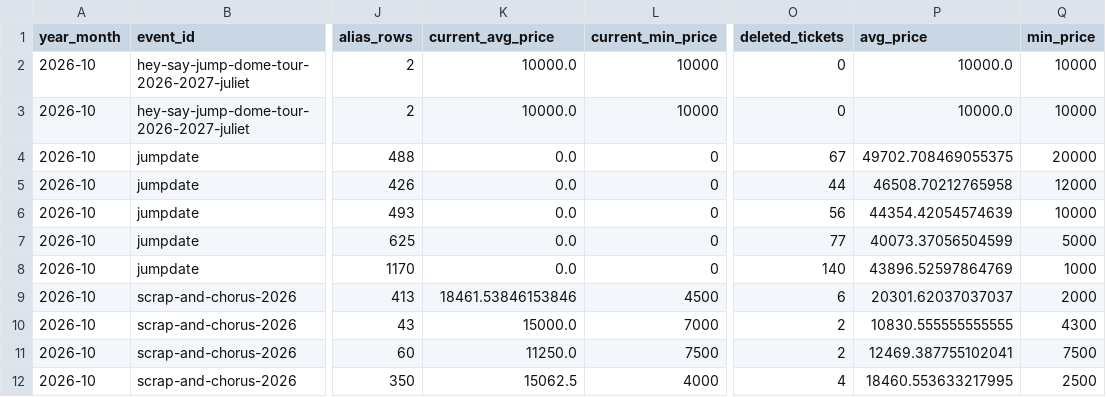
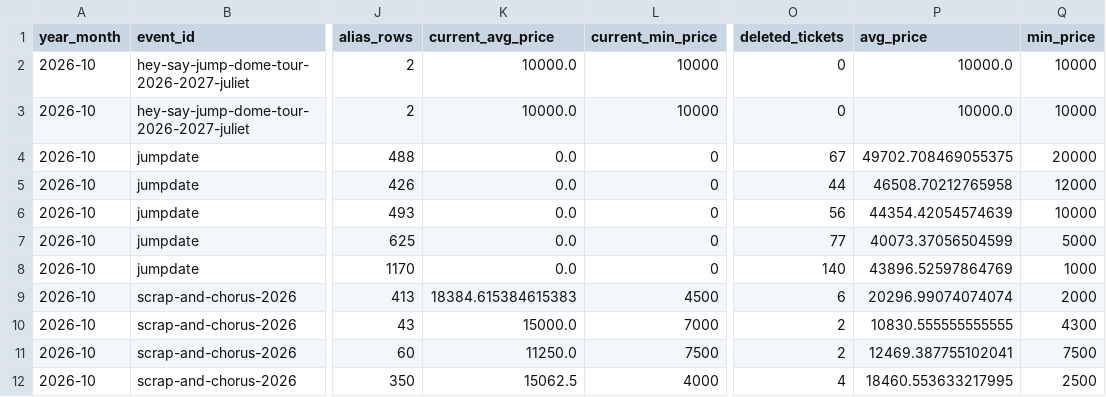
Before and after one commit to hiro8-0215/tiketen_scraper, a CSV file: data/market_snapshot/hey-say-jump_2026-10.csv, drawn as a sheet; only a part is shown, gaps mark what is left out; the diff names each change by its address in the sheet, - before the commit and + after, or states it on an @@ line.

```diff
--- a/data/market_snapshot/hey-say-jump_2026-10.csv
+++ b/data/market_snapshot/hey-say-jump_2026-10.csv
-K9 (current_avg_price): 18461.53846153846
+K9 (current_avg_price): 18384.615384615383
-P9 (avg_price): 20301.62037037037
+P9 (avg_price): 20296.99074074074
```
Also changed, not shown: data/market_snapshot/ae-group_2026-10.csv, data/market_snapshot/naniwa-danshi_2026-10.csv, 21 other files.
